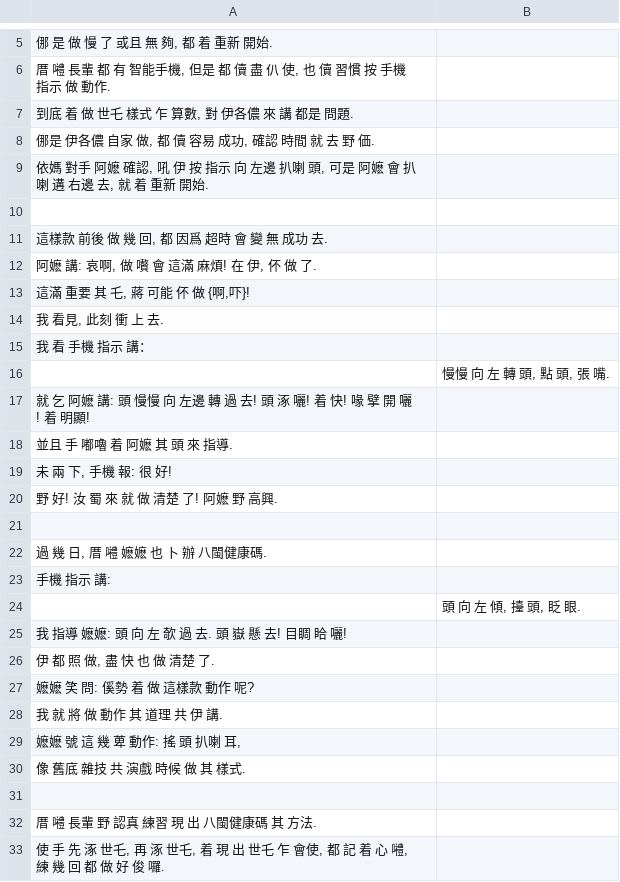
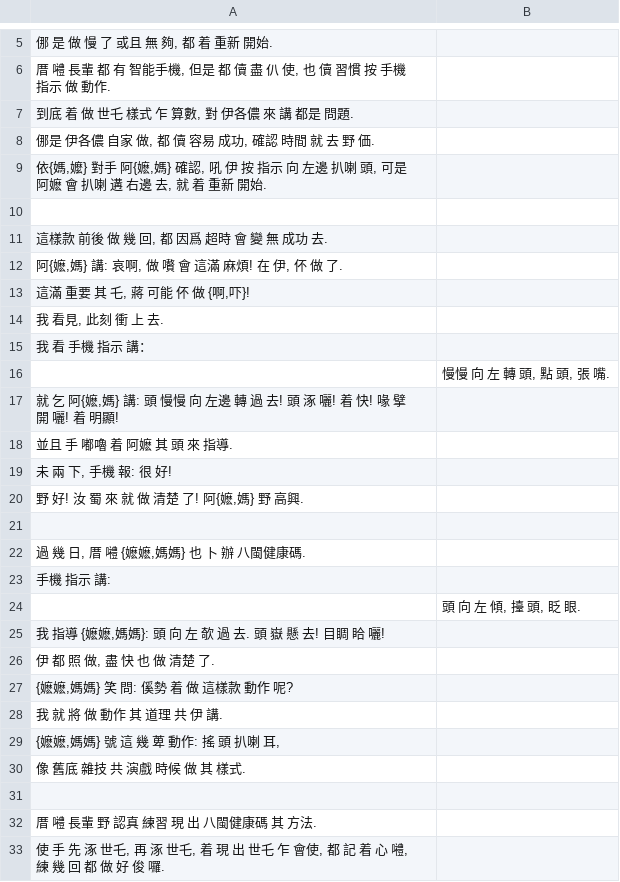
Before and after one commit to MindongLab/cdo-corpus, a TSV file: essay/李浩博. 八閩健康碼. 2020.tsv, drawn as a sheet; only a part is shown, gaps mark what is left out; the diff names each change by its address in the sheet, - before the commit and + after, or states it on an @@ line.

```diff
--- a/essay/李浩博. 八閩健康碼. 2020.tsv
+++ b/essay/李浩博. 八閩健康碼. 2020.tsv
-A9: 依媽 對手 阿嬷 確認, 吼…
+A9: 依{媽,嬤} 對手 阿{嬷,媽} 確認, 吼…
-A12: 阿嬷 講: 哀啊, 做 嚽 會 這滿 麻煩! 在 伊, 伓 做 了.
+A12: 阿{嬷,媽} 講: 哀啊, 做 嚽 會 這滿 麻煩! 在 伊, 伓 做 了.
-A17: …乞 阿嬷 講: 頭…
+A17: …乞 阿{嬷,媽} 講: 頭…
-A20: 野 好! 汝 蜀 來 就 做 清楚 了! 阿嬷 野 高興.
+A20: 野 好! 汝 蜀 來 就 做 清楚 了! 阿{嬷,媽} 野 高興.
-A22: 過 幾 日, 厝 𡅏 嬷嬷 也 卜 辦 八閩健康碼.
+A22: 過 幾 日, 厝 𡅏 {嬷嬷,媽媽} 也 卜 辦 八閩健康碼.
-A25: 我 指導 嬷嬷: 頭 向 左 欹 過 去. 頭 嶽 懸 去! 目睭 䀫 囇!
+A25: 我 指導 {嬷嬷,媽媽}: 頭 向 左 欹 過 去. 頭 嶽 懸 去! 目睭 䀫 囇!
-A27: 嬷嬷 笑 問: 傒勢 着 做 這樣款 動作 呢?
+A27: {嬷嬷,媽媽} 笑 問: 傒勢 着 做 這樣款 動作 呢?
-A29: 嬷嬷 號 這 幾 萆 動作: 搖 頭 扒喇 耳,
+A29: {嬷嬷,媽媽} 號 這 幾 萆 動作: 搖 頭 扒喇 耳,
```
Also changed, not shown: audio in yngdieng/Audio Prepared for Yng Dieng.tsv, essay/刑部Dana. 高考寄語. 2020-07-04.tsv, 3 other files.
